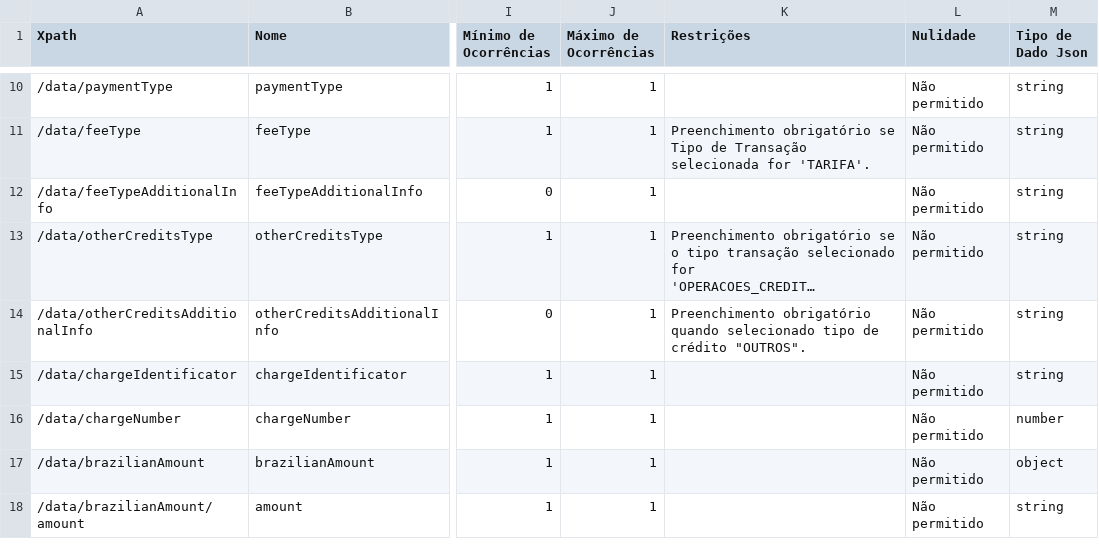
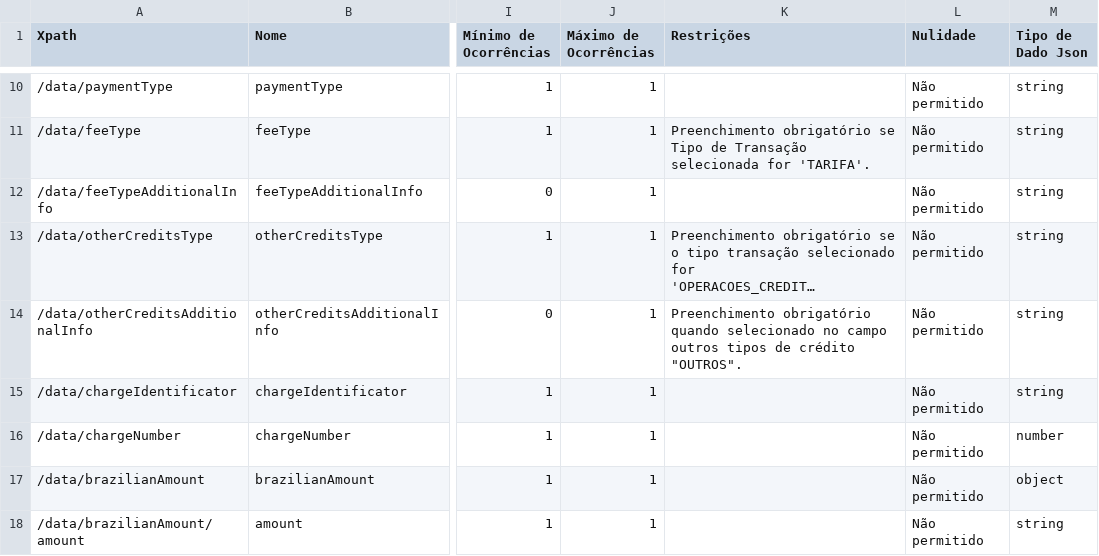
Before and after one commit to Sensedia/draft-openapi, a CSV file: dictionary/creditCardsGetAccountsCreditCardAccountIdBillsBillIdTransactions_v2.csv, drawn as a sheet; only a part is shown, gaps mark what is left out; long unchanged cells end in …; the diff names each change by its address in the sheet, - before the commit and + after, or states it on an @@ line.

Commit message:
fix(Cartão de Crédito): ORB-1397 - Ajuste de descrição no otherCreditsAdditionalInfo

```diff
--- a/dictionary/creditCardsGetAccountsCreditCardAccountIdBillsBillIdTransactions_v2.csv
+++ b/dictionary/creditCardsGetAccountsCreditCardAccountIdBillsBillIdTransactions_v2.csv
-K14 (Restrições): …quando selecionado tipo de crédito…
+K14 (Restrições): …quando selecionado no campo outros tipos de crédito…
```
Also changed, not shown: dictionary/creditCardsGetAccountsCreditCardAccountIdTransactions_v2.csv, 2 other files.
